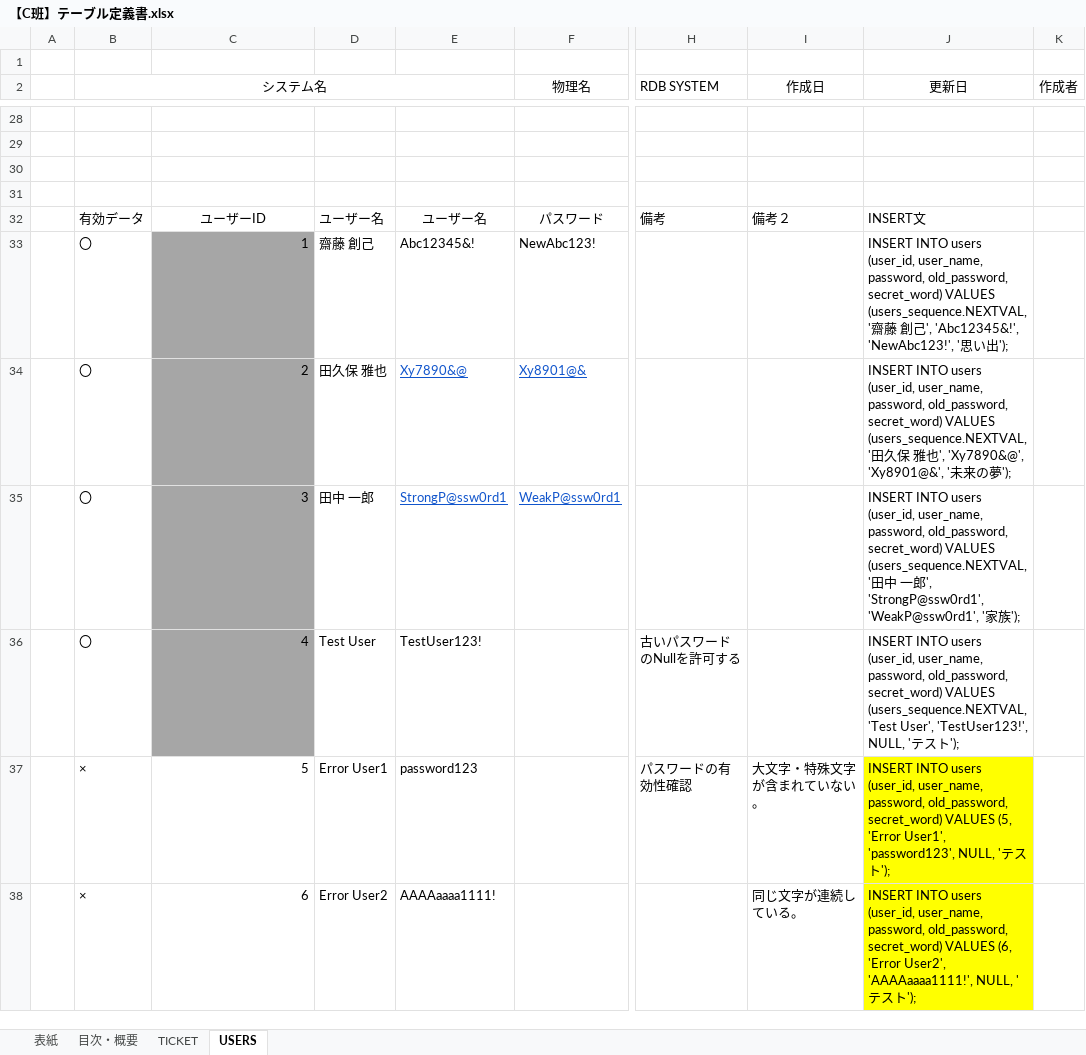
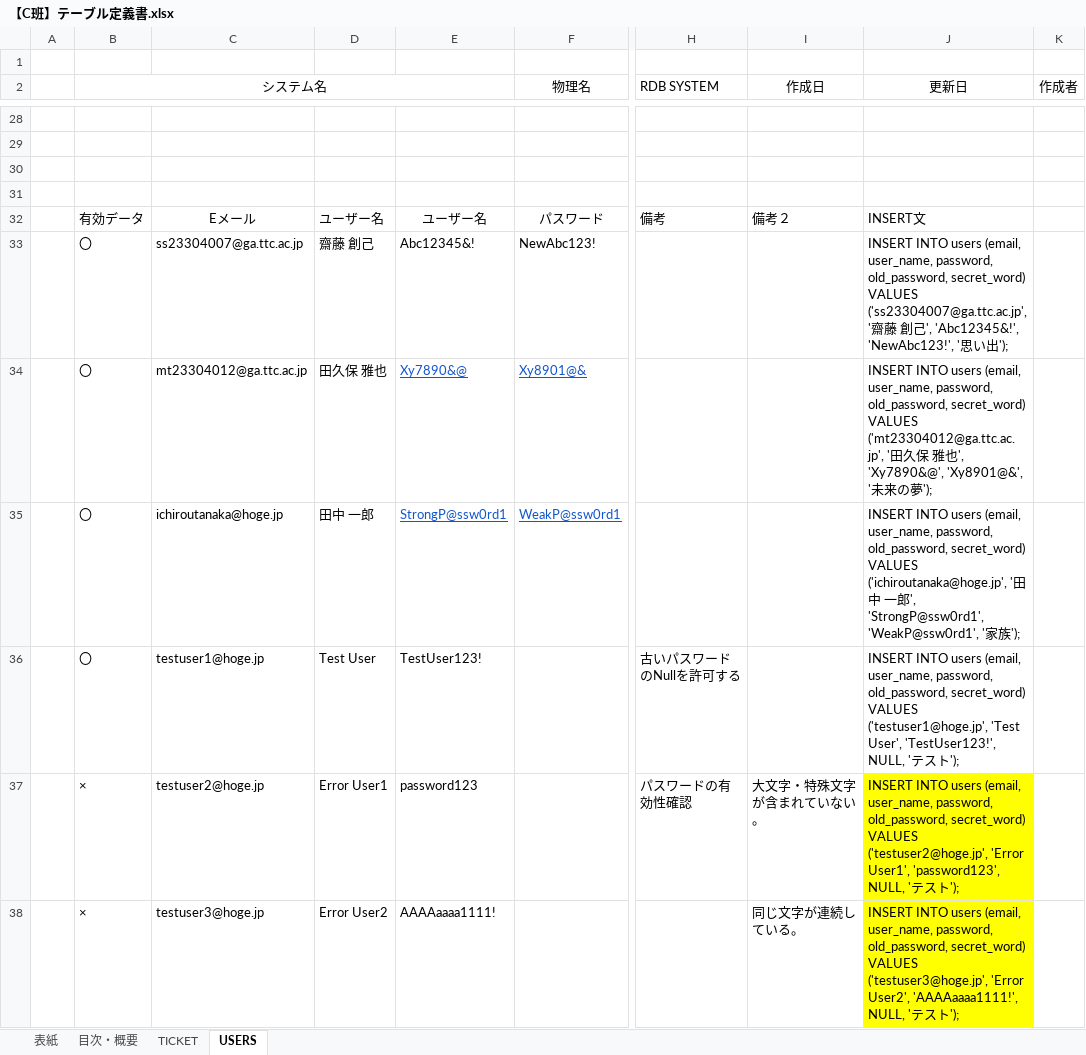
Before and after one commit to saitousona/24AkiC, an Excel workbook: docs/【C班】テーブル定義書.xlsx, sheet USERS, drawn as a sheet; only a part is shown, gaps mark what is left out; values as stored, in another font and other column widths than the file's, no borders; the diff covers the shown part only; the diff names each change by its address in the sheet, - before the commit and + after, or states it on an @@ line.

```diff
--- a/docs/【C班】テーブル定義書.xlsx (sheet USERS)
+++ b/docs/【C班】テーブル定義書.xlsx (sheet USERS)
-C32: ユーザーID
+C32: Eメール
-C33: 1
+C33: ss23304007@ga.ttc.ac.jp
-C33:C36 fill: #A6A6A6
+C33:C36 fill: none
-J33 (更新日): …INTO users (user_id, user_name, password, old_password, secret_word) VALUES (users_sequence.NEXTVAL, '齋…
+J33 (更新日): …INTO users (email, user_name, password, old_password, secret_word) VALUES ('ss23304007@ga.ttc.ac.jp', '齋…
-C34: 2
+C34: mt23304012@ga.ttc.ac.jp
-J34 (更新日): …INTO users (user_id, user_name, password, old_password, secret_word) VALUES (users_sequence.NEXTVAL, '田…
+J34 (更新日): …INTO users (email, user_name, password, old_password, secret_word) VALUES ('mt23304012@ga.ttc.ac.jp', '田…
-C35: 3
+C35: ichiroutanaka@hoge.jp
-J35 (更新日): …INTO users (user_id, user_name, password, old_password, secret_word) VALUES (users_sequence.NEXTVAL, '田…
+J35 (更新日): …INTO users (email, user_name, password, old_password, secret_word) VALUES ('ichiroutanaka@hoge.jp', '田…
-C36: 4
+C36: testuser1@hoge.jp
-J36 (更新日): …INTO users (user_id, user_name, password, old_password, secret_word) VALUES (users_sequence.NEXTVAL, 'Test User',…
+J36 (更新日): …INTO users (email, user_name, password, old_password, secret_word) VALUES ('testuser1@hoge.jp', 'Test User',…
-C37: 5
+C37: testuser2@hoge.jp
-J37 (更新日): …INTO users (user_id, user_name, password, old_password, secret_word) VALUES (5, 'Error User1',…
+J37 (更新日): …INTO users (email, user_name, password, old_password, secret_word) VALUES ('testuser2@hoge.jp', 'Error User1',…
-C38: 6
+C38: testuser3@hoge.jp
-J38 (更新日): …INTO users (user_id, user_name, password, old_password, secret_word) VALUES (6, 'Error User2',…
+J38 (更新日): …INTO users (email, user_name, password, old_password, secret_word) VALUES ('testuser3@hoge.jp', 'Error User2',…
```
Also changed, not shown: 22 edited cells elsewhere in this sheet, sheet TICKET, sheet 表紙, 6 other files.
